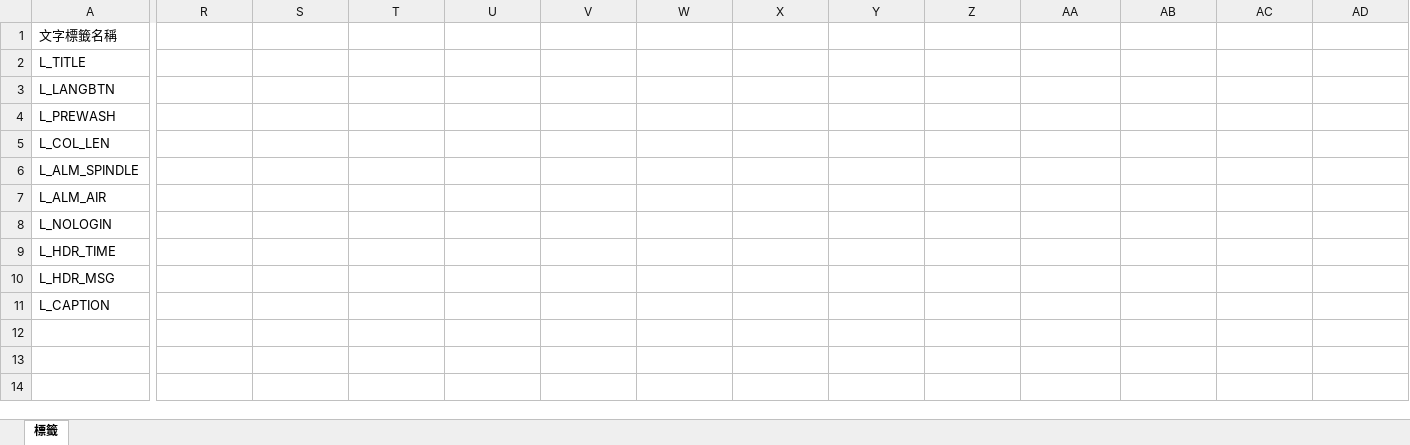
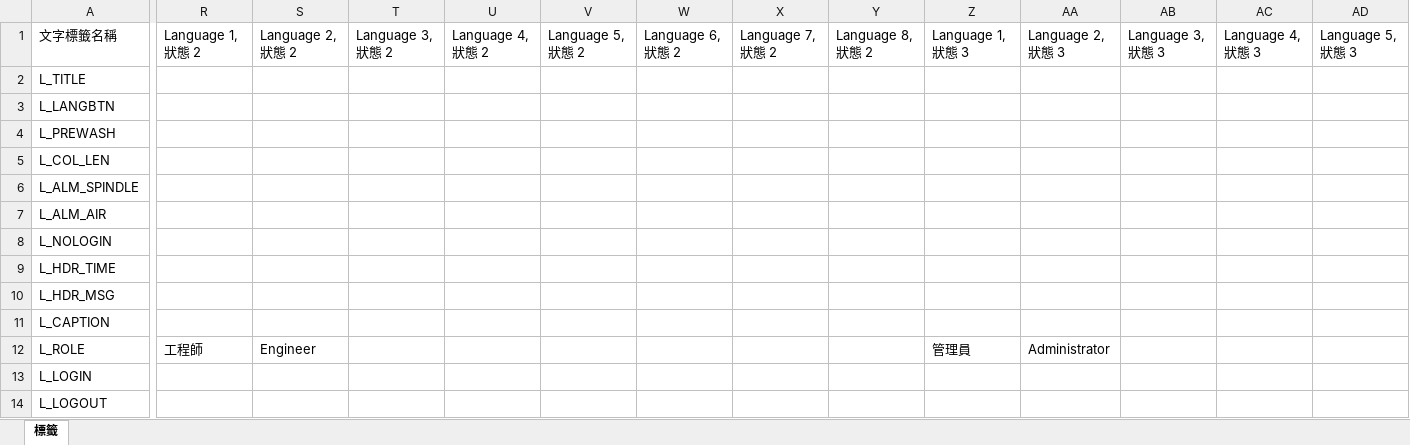
Before and after one commit to marketdaily/financial-daily-digest, an Excel workbook: research/gifu_i18n/gifu_labels_zh_en.xlsx, sheet 標籤, drawn as a sheet; only a part is shown, gaps mark what is left out; values as stored, in another font and other column widths than the file's, no borders; rows hold the shown columns only; the diff covers the shown part only; the diff names each change by its address in the sheet, - before the commit and + after, or states it on an @@ line.

Commit message:
docs(gifu): spike #7 頂欄時鐘/帳號/角色/未登入 ✅

```diff
--- a/research/gifu_i18n/gifu_labels_zh_en.xlsx (sheet 標籤)
+++ b/research/gifu_i18n/gifu_labels_zh_en.xlsx (sheet 標籤)
-R1: (empty)
+R1: Language 1, 狀態 2
-S1: (empty)
+S1: Language 2, 狀態 2
-T1: (empty)
+T1: Language 3, 狀態 2
-U1: (empty)
+U1: Language 4, 狀態 2
-V1: (empty)
+V1: Language 5, 狀態 2
-W1: (empty)
+W1: Language 6, 狀態 2
-X1: (empty)
+X1: Language 7, 狀態 2
-Y1: (empty)
+Y1: Language 8, 狀態 2
-Z1: (empty)
+Z1: Language 1, 狀態 3
-AA1: (empty)
+AA1: Language 2, 狀態 3
-AB1: (empty)
+AB1: Language 3, 狀態 3
-AC1: (empty)
+AC1: Language 4, 狀態 3
-AD1: (empty)
+AD1: Language 5, 狀態 3
+row 12: L_ROLE | 工程師 | Engineer |  |  |  |  |  |  | 管理員 | Administrator
+row 13: L_LOGIN
+row 14: L_LOGOUT
```
Also changed, not shown: 3 edited cells elsewhere in this sheet, 8 other files.
